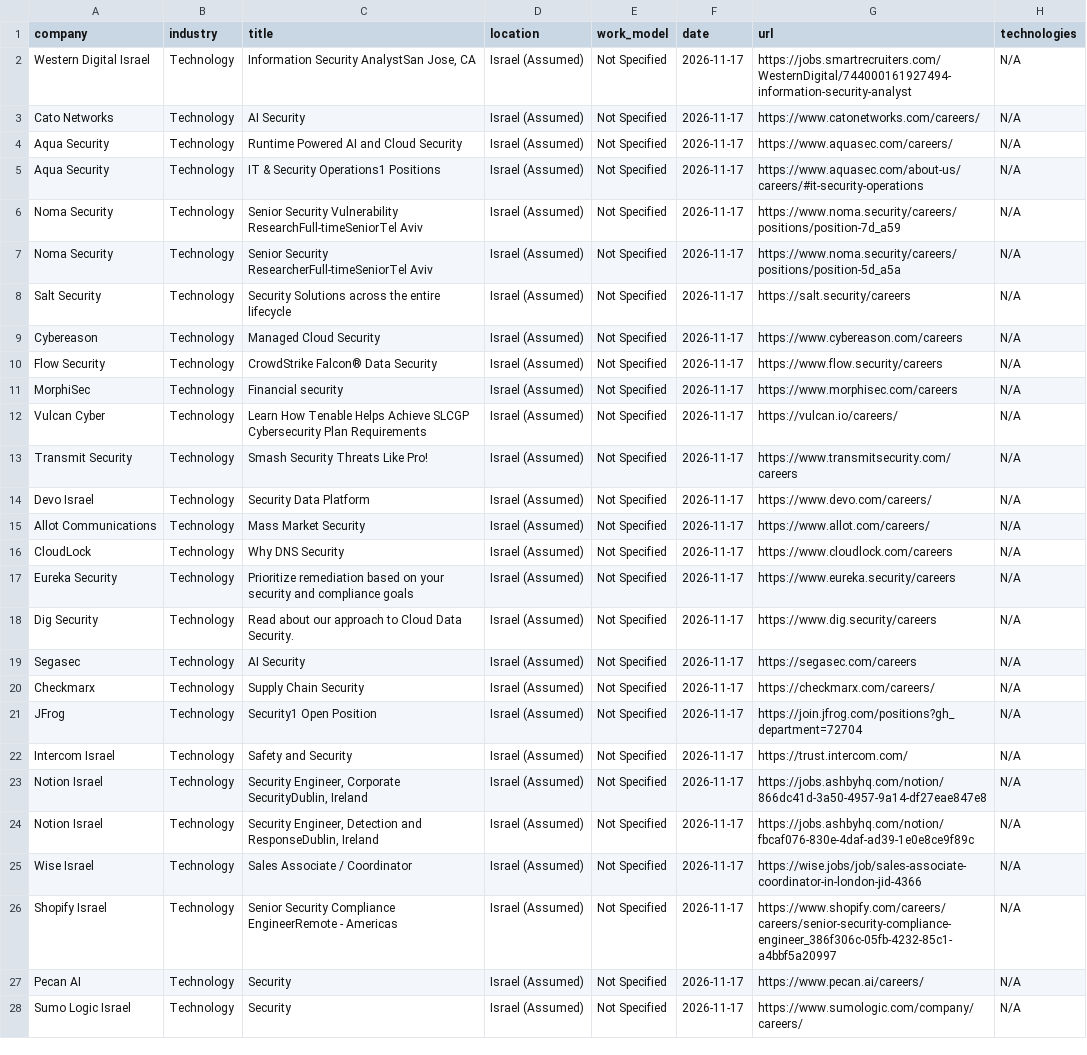
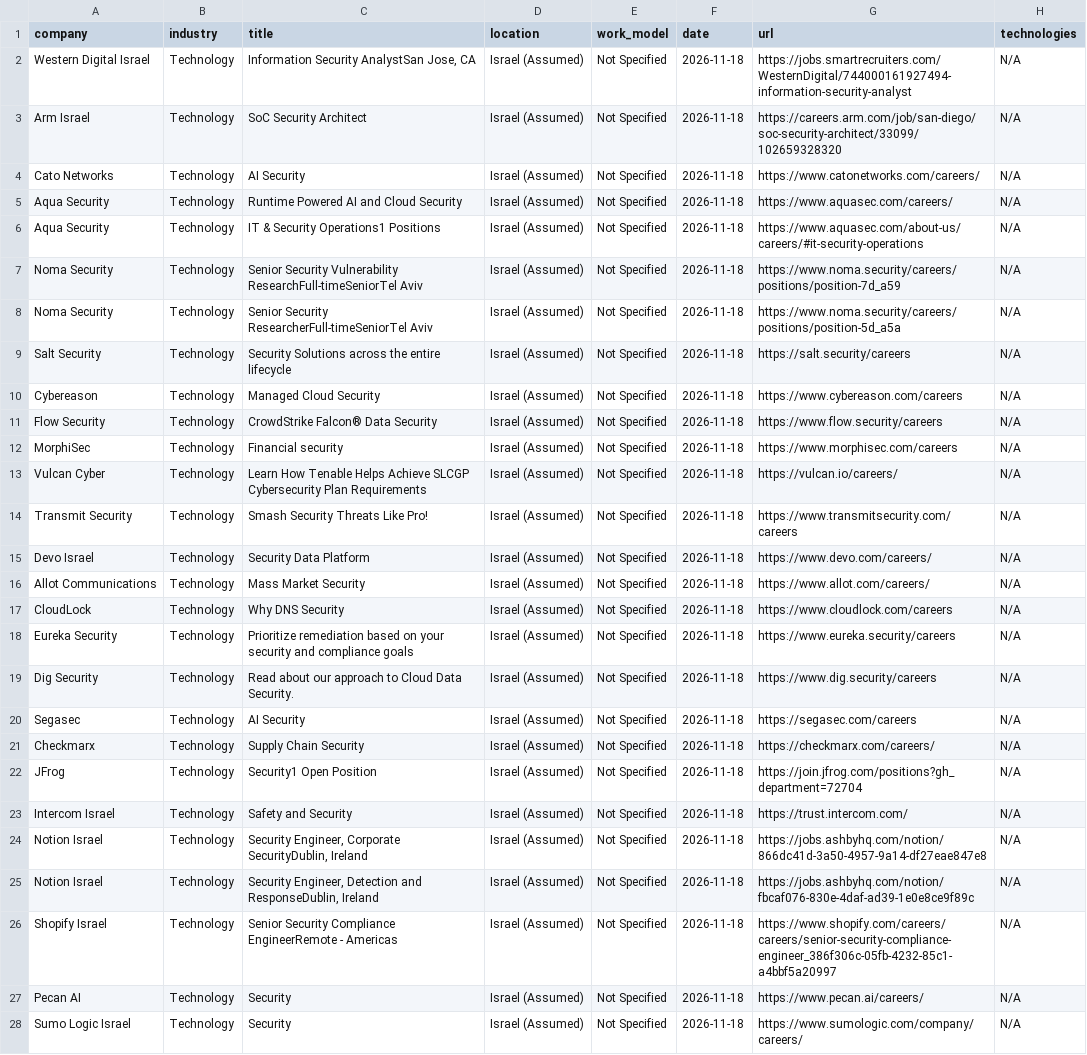
Before and after one commit to SKleeblatt/Kleeblatt-job-board, a CSV file: jobs/security.csv, drawn as a sheet; only a part is shown; removed rows and columns are numbered as before the commit, all else as after; the diff covers the shown part only; the diff names each change by its address in the sheet, - before the commit and + after, or states it on an @@ line.

```diff
--- a/jobs/security.csv
+++ b/jobs/security.csv
-F2 (date): 2026-11-17
+F2 (date): 2026-11-18
+row 3: Arm Israel | Technology | SoC Security Architect | Israel (Assumed) | Not Specified | 2026-11-18 | https://careers.arm.com/job/san-diego/soc-security-architect/33099/102659328320 | N/A
-F4:F25 (date): 2026-11-17
+F4:F25 (date): 2026-11-18
-row 25: Wise Israel | Technology | Sales Associate / Coordinator | Israel (Assumed) | Not Specified | 2026-11-17 | https://wise.jobs/job/sales-associate-coordinator-in-london-jid-4366 | N/A
-F26:F28 (date): 2026-11-17
+F26:F28 (date): 2026-11-18
```
Also changed, not shown: 2 added rows and 1 edited cell elsewhere in this file, jobs/Executive_R&D.csv, jobs/other.csv, 16 other files.
